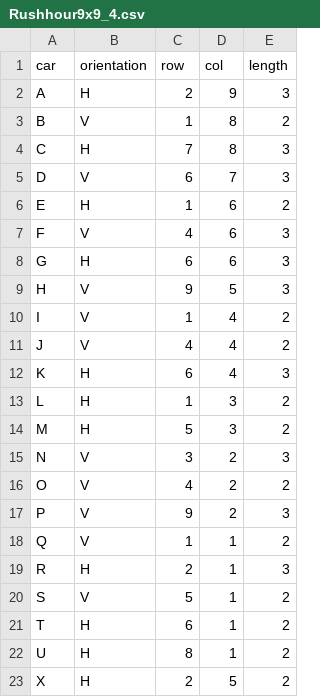
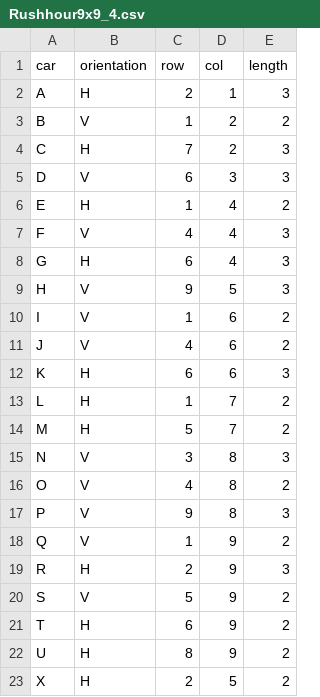
Before and after one commit to minprog/heuristieken, a CSV file: cases/Rush Hour/gameboards/Rushhour9x9_4.csv, drawn as a sheet.

```diff
--- a/cases/Rush Hour/gameboards/Rushhour9x9_4.csv
+++ b/cases/Rush Hour/gameboards/Rushhour9x9_4.csv
@@ -1,23 +1,23 @@
 car,orientation,row,col,length
-A,H,2,9,3
-B,V,1,8,2
-C,H,7,8,3
-D,V,6,7,3
-E,H,1,6,2
-F,V,4,6,3
-G,H,6,6,3
+A,H,2,1,3
+B,V,1,2,2
+C,H,7,2,3
+D,V,6,3,3
+E,H,1,4,2
+F,V,4,4,3
+G,H,6,4,3
 H,V,9,5,3
-I,V,1,4,2
-J,V,4,4,2
-K,H,6,4,3
-L,H,1,3,2
-M,H,5,3,2
-N,V,3,2,3
-O,V,4,2,2
-P,V,9,2,3
-Q,V,1,1,2
-R,H,2,1,3
-S,V,5,1,2
-T,H,6,1,2
-U,H,8,1,2
+I,V,1,6,2
+J,V,4,6,2
+K,H,6,6,3
+L,H,1,7,2
+M,H,5,7,2
+N,V,3,8,3
+O,V,4,8,2
+P,V,9,8,3
+Q,V,1,9,2
+R,H,2,9,3
+S,V,5,9,2
+T,H,6,9,2
+U,H,8,9,2
 X,H,2,5,2
```
Also changed, not shown: cases/Rush Hour/gameboards/Rushhour12x12_7.csv, cases/Rush Hour/gameboards/Rushhour9x9_5.csv, 5 other files.
